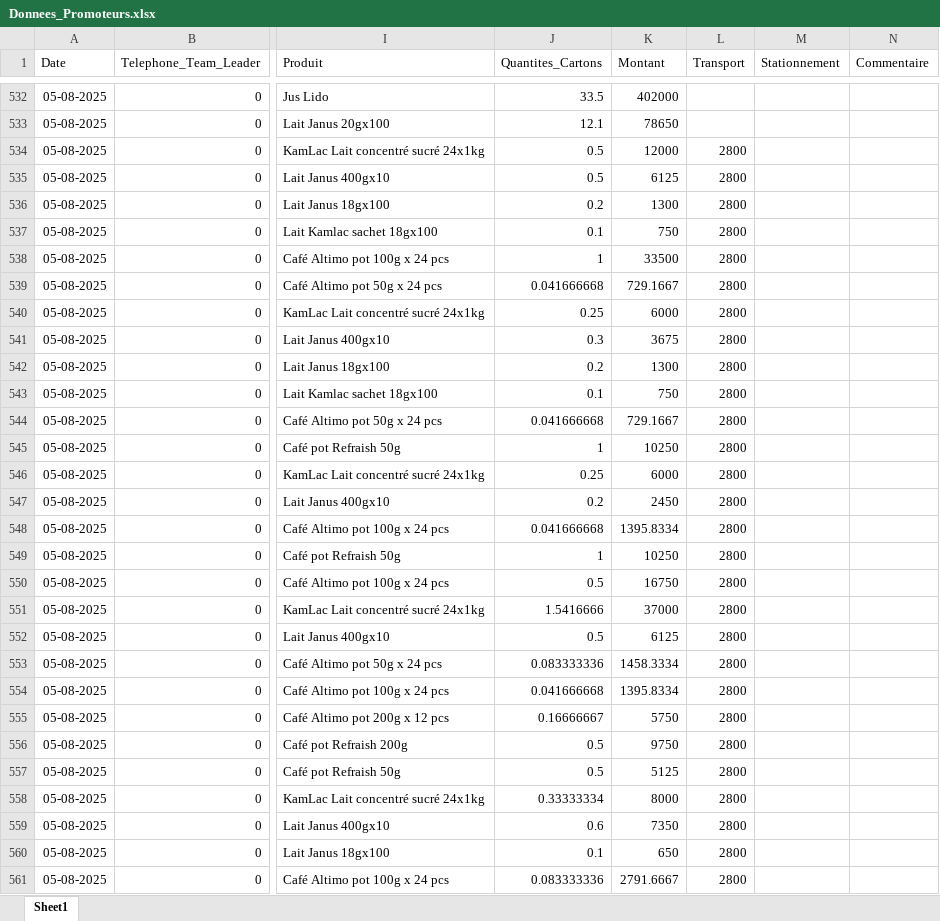
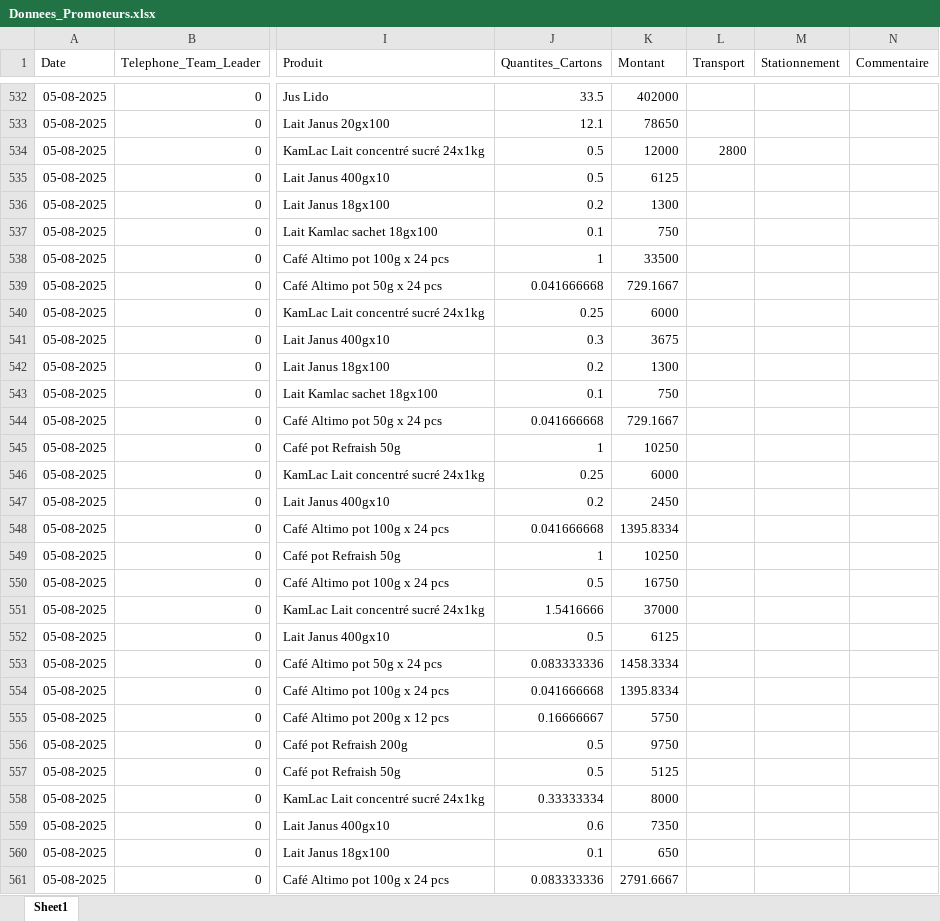
Before and after one commit to abdoulaye1301/Promoteur, an Excel workbook: Donnees_Promoteurs.xlsx, sheet Sheet1, drawn as a sheet; only a part is shown, gaps mark what is left out; values as stored, in another font and other column widths than the file's, no borders; the diff covers the shown part only; the diff names each change by its address in the sheet, - before the commit and + after, or states it on an @@ line.

Commit message:
Le 08

```diff
--- a/Donnees_Promoteurs.xlsx (sheet Sheet1)
+++ b/Donnees_Promoteurs.xlsx (sheet Sheet1)
-L535:L561 (Transport): 2800
+L535:L561 (Transport): (empty)
```
Also changed, not shown: 707 edited cells elsewhere in this sheet.
